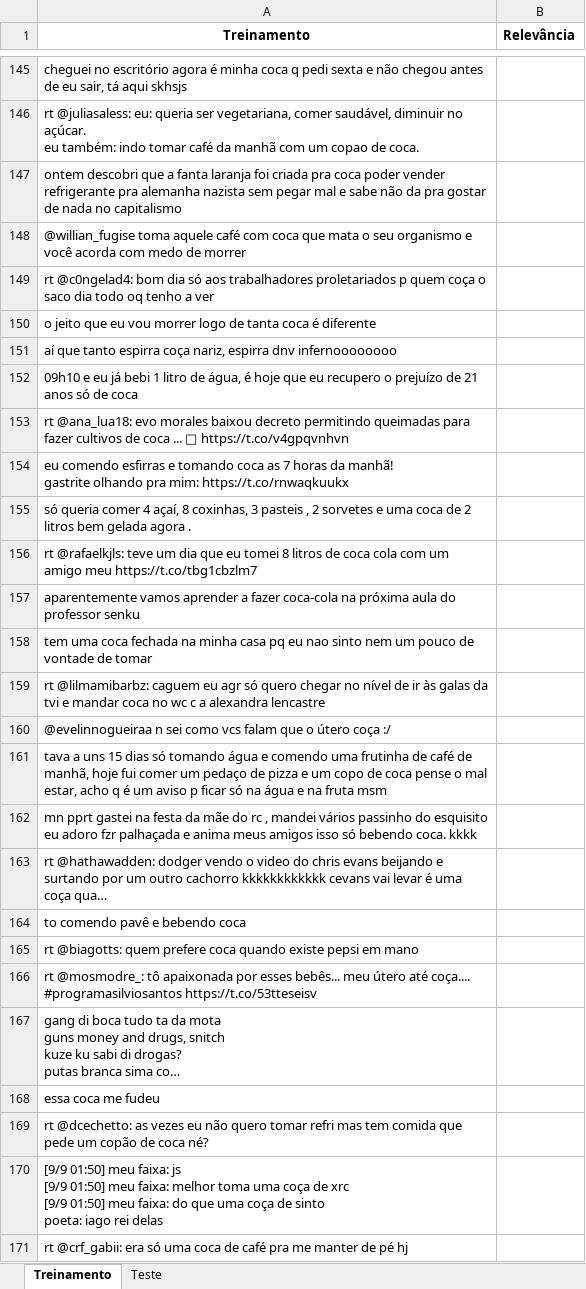
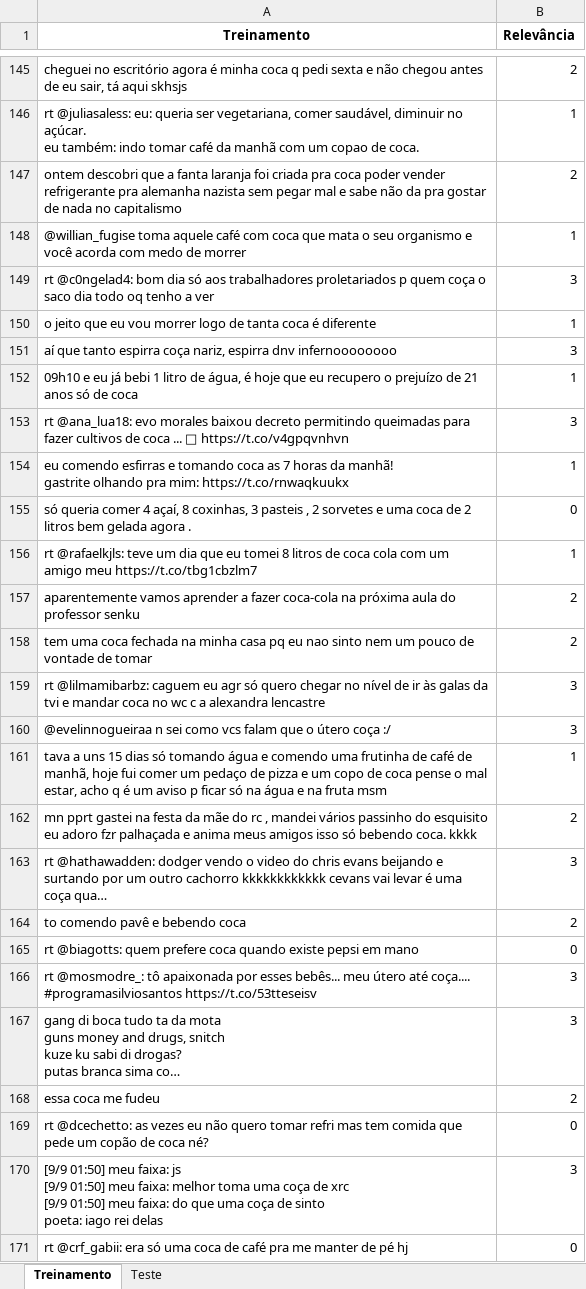
Before and after one commit to VergaraC/P2_Ciencia_dos_dados, an Excel workbook: Coca.xlsx, sheet Treinamento, drawn as a sheet; only a part is shown, gaps mark what is left out; long unchanged cells end in …; values as stored, in another font and other column widths than the file's, no borders; the diff covers the shown part only; the diff names each change by its address in the sheet, - before the commit and + after, or states it on an @@ line.

Commit message:
treinamento feito

```diff
--- a/Coca.xlsx (sheet Treinamento)
+++ b/Coca.xlsx (sheet Treinamento)
-B145 (Relevância): (empty)
+B145 (Relevância): 2
-B146 (Relevância): (empty)
+B146 (Relevância): 1
-B147 (Relevância): (empty)
+B147 (Relevância): 2
-B148 (Relevância): (empty)
+B148 (Relevância): 1
-B149 (Relevância): (empty)
+B149 (Relevância): 3
-B150 (Relevância): (empty)
+B150 (Relevância): 1
-B151 (Relevância): (empty)
+B151 (Relevância): 3
-B152 (Relevância): (empty)
+B152 (Relevância): 1
-B153 (Relevância): (empty)
+B153 (Relevância): 3
-B154 (Relevância): (empty)
+B154 (Relevância): 1
-B155 (Relevância): (empty)
+B155 (Relevância): 0
-B156 (Relevância): (empty)
+B156 (Relevância): 1
-B157:B158 (Relevância): (empty)
+B157:B158 (Relevância): 2
-B159:B160 (Relevância): (empty)
+B159:B160 (Relevância): 3
-B161 (Relevância): (empty)
+B161 (Relevância): 1
-B162 (Relevância): (empty)
+B162 (Relevância): 2
-B163 (Relevância): (empty)
+B163 (Relevância): 3
-B164 (Relevância): (empty)
+B164 (Relevância): 2
-B165 (Relevância): (empty)
+B165 (Relevância): 0
-B166:B167 (Relevância): (empty)
+B166:B167 (Relevância): 3
-B168 (Relevância): (empty)
+B168 (Relevância): 2
-B169 (Relevância): (empty)
+B169 (Relevância): 0
-B170 (Relevância): (empty)
+B170 (Relevância): 3
-B171 (Relevância): (empty)
+B171 (Relevância): 0
```
Also changed, not shown: 189 edited cells elsewhere in this sheet, coca.xlsx.
